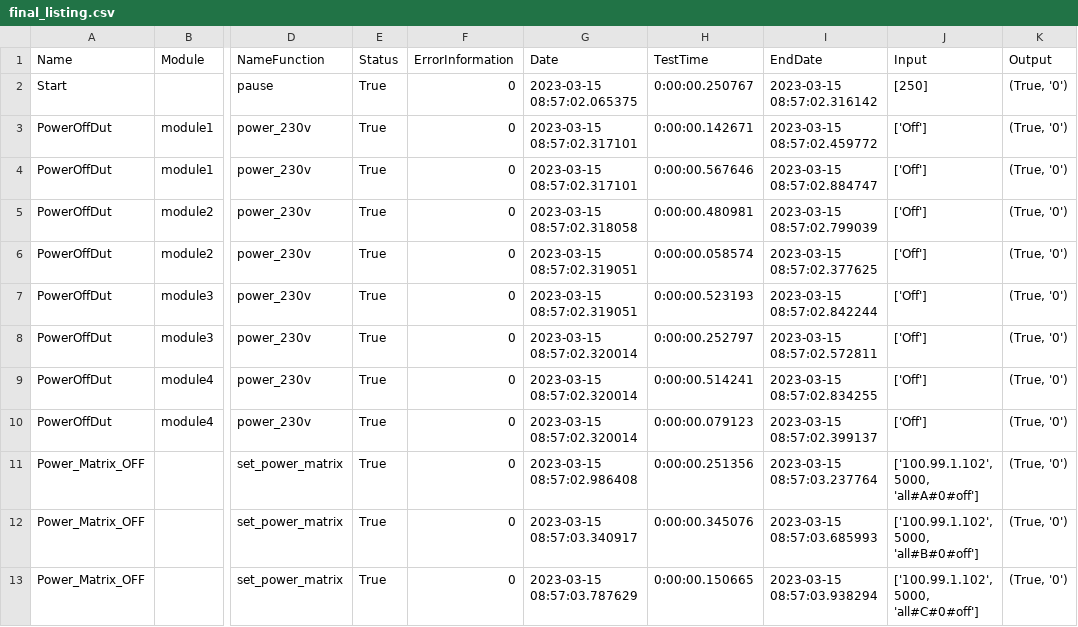
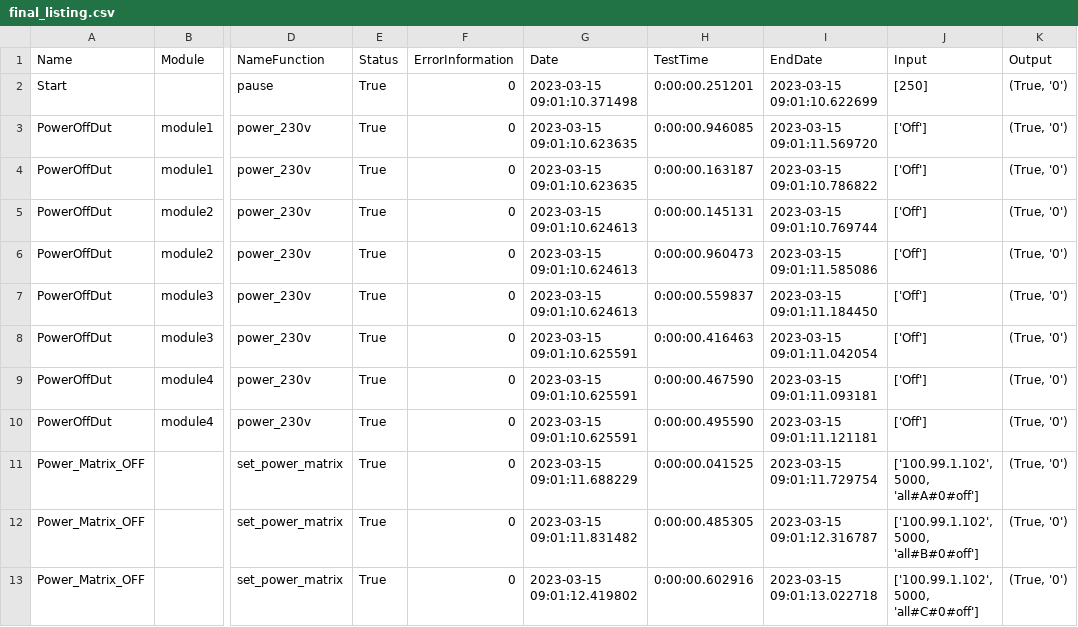
Before and after one commit to lsanecki/JME_TOS, a CSV file: Projects/Mercury_TS2/Test_listing/final_listing.csv, drawn as a sheet; only a part is shown, gaps mark what is left out; the diff covers the shown part only; the diff names each change by its address in the sheet, - before the commit and + after, or states it on an @@ line.

```diff
--- a/Projects/Mercury_TS2/Test_listing/final_listing.csv
+++ b/Projects/Mercury_TS2/Test_listing/final_listing.csv
-G2 (Date): 2023-03-15 08:57:02.065375
+G2 (Date): 2023-03-15 09:01:10.371498
-H2 (TestTime): 0:00:00.250767
+H2 (TestTime): 0:00:00.251201
-I2 (EndDate): 2023-03-15 08:57:02.316142
+I2 (EndDate): 2023-03-15 09:01:10.622699
-G3:G4 (Date): 2023-03-15 08:57:02.317101
+G3:G4 (Date): 2023-03-15 09:01:10.623635
-H3 (TestTime): 0:00:00.142671
+H3 (TestTime): 0:00:00.946085
-I3 (EndDate): 2023-03-15 08:57:02.459772
+I3 (EndDate): 2023-03-15 09:01:11.569720
-H4 (TestTime): 0:00:00.567646
+H4 (TestTime): 0:00:00.163187
-I4 (EndDate): 2023-03-15 08:57:02.884747
+I4 (EndDate): 2023-03-15 09:01:10.786822
-G5 (Date): 2023-03-15 08:57:02.318058
+G5 (Date): 2023-03-15 09:01:10.624613
-H5 (TestTime): 0:00:00.480981
+H5 (TestTime): 0:00:00.145131
-I5 (EndDate): 2023-03-15 08:57:02.799039
+I5 (EndDate): 2023-03-15 09:01:10.769744
-G6:G7 (Date): 2023-03-15 08:57:02.319051
+G6:G7 (Date): 2023-03-15 09:01:10.624613
-H6 (TestTime): 0:00:00.058574
+H6 (TestTime): 0:00:00.960473
-I6 (EndDate): 2023-03-15 08:57:02.377625
+I6 (EndDate): 2023-03-15 09:01:11.585086
-H7 (TestTime): 0:00:00.523193
+H7 (TestTime): 0:00:00.559837
-I7 (EndDate): 2023-03-15 08:57:02.842244
+I7 (EndDate): 2023-03-15 09:01:11.184450
-G8:G10 (Date): 2023-03-15 08:57:02.320014
+G8:G10 (Date): 2023-03-15 09:01:10.625591
-H8 (TestTime): 0:00:00.252797
+H8 (TestTime): 0:00:00.416463
-I8 (EndDate): 2023-03-15 08:57:02.572811
+I8 (EndDate): 2023-03-15 09:01:11.042054
-H9 (TestTime): 0:00:00.514241
+H9 (TestTime): 0:00:00.467590
-I9 (EndDate): 2023-03-15 08:57:02.834255
+I9 (EndDate): 2023-03-15 09:01:11.093181
-H10 (TestTime): 0:00:00.079123
+H10 (TestTime): 0:00:00.495590
-I10 (EndDate): 2023-03-15 08:57:02.399137
+I10 (EndDate): 2023-03-15 09:01:11.121181
-G11 (Date): 2023-03-15 08:57:02.986408
+G11 (Date): 2023-03-15 09:01:11.688229
-H11 (TestTime): 0:00:00.251356
+H11 (TestTime): 0:00:00.041525
-I11 (EndDate): 2023-03-15 08:57:03.237764
+I11 (EndDate): 2023-03-15 09:01:11.729754
-G12 (Date): 2023-03-15 08:57:03.340917
+G12 (Date): 2023-03-15 09:01:11.831482
-H12 (TestTime): 0:00:00.345076
+H12 (TestTime): 0:00:00.485305
-I12 (EndDate): 2023-03-15 08:57:03.685993
+I12 (EndDate): 2023-03-15 09:01:12.316787
-G13 (Date): 2023-03-15 08:57:03.787629
+G13 (Date): 2023-03-15 09:01:12.419802
-H13 (TestTime): 0:00:00.150665
+H13 (TestTime): 0:00:00.602916
-I13 (EndDate): 2023-03-15 08:57:03.938294
+I13 (EndDate): 2023-03-15 09:01:13.022718
```
Also changed, not shown: 21 edited cells elsewhere in this file, Projects/Mercury_TS2/Test_listing/init_listing.csv, 4 other files.
